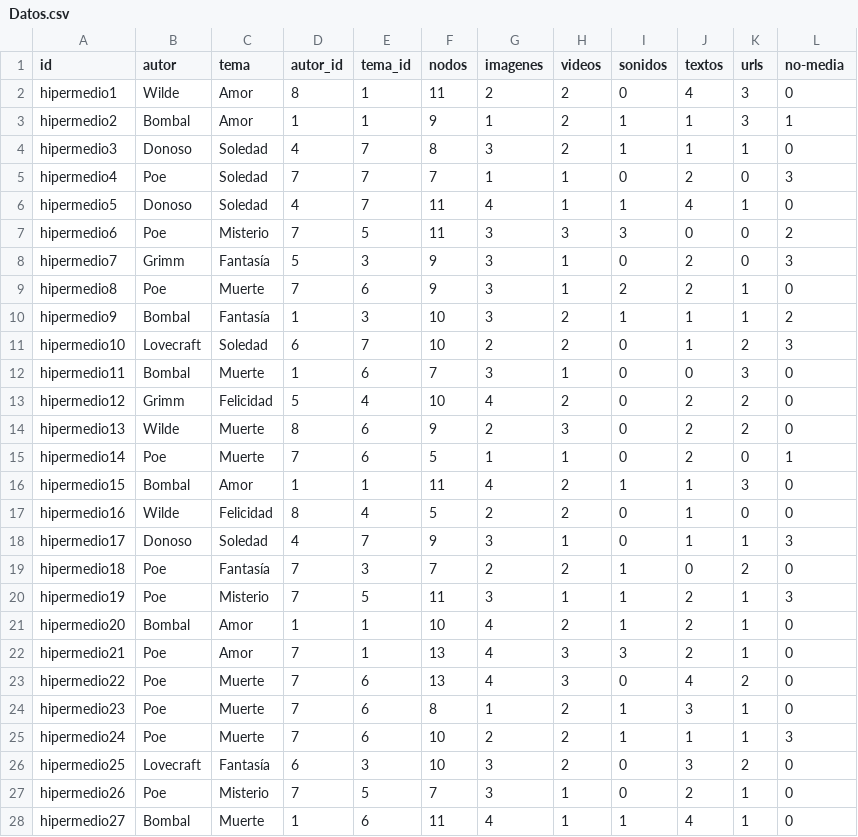
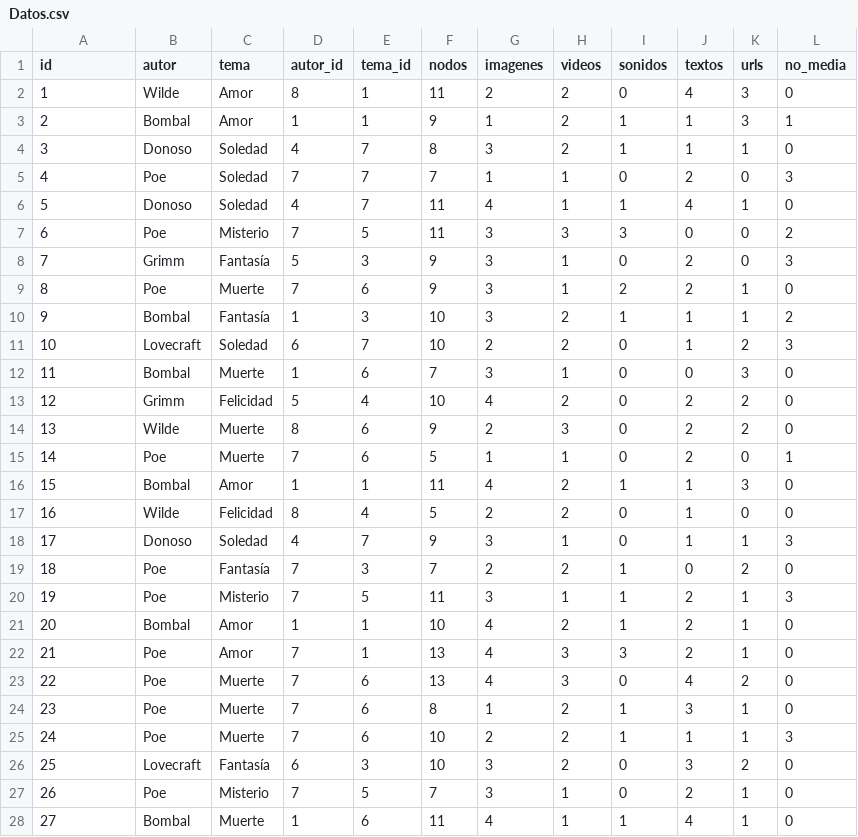
Before and after one commit to dgzara/NIDEA-Analysis, a CSV file: data/Datos.csv, drawn as a sheet; only a part is shown; the diff covers the shown part only.

```diff
--- a/data/Datos.csv
+++ b/data/Datos.csv
@@ -1,28 +1,28 @@
-id;autor;tema;autor_id;tema_id;nodos;imagenes;videos;sonidos;textos;urls;no-media
-hipermedio1;Wilde;Amor;8;1;11;2;2;0;4;3;0
-hipermedio2;Bombal;Amor;1;1;9;1;2;1;1;3;1
-hipermedio3;Donoso;Soledad;4;7;8;3;2;1;1;1;0
-hipermedio4;Poe;Soledad;7;7;7;1;1;0;2;0;3
-hipermedio5;Donoso;Soledad;4;7;11;4;1;1;4;1;0
-hipermedio6;Poe;Misterio;7;5;11;3;3;3;0;0;2
-hipermedio7;Grimm;Fantasía;5;3;9;3;1;0;2;0;3
-hipermedio8;Poe;Muerte;7;6;9;3;1;2;2;1;0
-hipermedio9;Bombal;Fantasía;1;3;10;3;2;1;1;1;2
-hipermedio10;Lovecraft;Soledad;6;7;10;2;2;0;1;2;3
-hipermedio11;Bombal;Muerte;1;6;7;3;1;0;0;3;0
-hipermedio12;Grimm;Felicidad;5;4;10;4;2;0;2;2;0
-hipermedio13;Wilde;Muerte;8;6;9;2;3;0;2;2;0
-hipermedio14;Poe;Muerte;7;6;5;1;1;0;2;0;1
-hipermedio15;Bombal;Amor;1;1;11;4;2;1;1;3;0
-hipermedio16;Wilde;Felicidad;8;4;5;2;2;0;1;0;0
-hipermedio17;Donoso;Soledad;4;7;9;3;1;0;1;1;3
-hipermedio18;Poe;Fantasía;7;3;7;2;2;1;0;2;0
-hipermedio19;Poe;Misterio;7;5;11;3;1;1;2;1;3
-hipermedio20;Bombal;Amor;1;1;10;4;2;1;2;1;0
-hipermedio21;Poe;Amor;7;1;13;4;3;3;2;1;0
-hipermedio22;Poe;Muerte;7;6;13;4;3;0;4;2;0
-hipermedio23;Poe;Muerte;7;6;8;1;2;1;3;1;0
-hipermedio24;Poe;Muerte;7;6;10;2;2;1;1;1;3
-hipermedio25;Lovecraft;Fantasía;6;3;10;3;2;0;3;2;0
-hipermedio26;Poe;Misterio;7;5;7;3;1;0;2;1;0
-hipermedio27;Bombal;Muerte;1;6;11;4;1;1;4;1;0
+id;autor;tema;autor_id;tema_id;nodos;imagenes;videos;sonidos;textos;urls;no_media
+1;Wilde;Amor;8;1;11;2;2;0;4;3;0
+2;Bombal;Amor;1;1;9;1;2;1;1;3;1
+3;Donoso;Soledad;4;7;8;3;2;1;1;1;0
+4;Poe;Soledad;7;7;7;1;1;0;2;0;3
+5;Donoso;Soledad;4;7;11;4;1;1;4;1;0
+6;Poe;Misterio;7;5;11;3;3;3;0;0;2
+7;Grimm;Fantasía;5;3;9;3;1;0;2;0;3
+8;Poe;Muerte;7;6;9;3;1;2;2;1;0
+9;Bombal;Fantasía;1;3;10;3;2;1;1;1;2
+10;Lovecraft;Soledad;6;7;10;2;2;0;1;2;3
+11;Bombal;Muerte;1;6;7;3;1;0;0;3;0
+12;Grimm;Felicidad;5;4;10;4;2;0;2;2;0
+13;Wilde;Muerte;8;6;9;2;3;0;2;2;0
+14;Poe;Muerte;7;6;5;1;1;0;2;0;1
+15;Bombal;Amor;1;1;11;4;2;1;1;3;0
+16;Wilde;Felicidad;8;4;5;2;2;0;1;0;0
+17;Donoso;Soledad;4;7;9;3;1;0;1;1;3
+18;Poe;Fantasía;7;3;7;2;2;1;0;2;0
+19;Poe;Misterio;7;5;11;3;1;1;2;1;3
+20;Bombal;Amor;1;1;10;4;2;1;2;1;0
+21;Poe;Amor;7;1;13;4;3;3;2;1;0
+22;Poe;Muerte;7;6;13;4;3;0;4;2;0
+23;Poe;Muerte;7;6;8;1;2;1;3;1;0
+24;Poe;Muerte;7;6;10;2;2;1;1;1;3
+25;Lovecraft;Fantasía;6;3;10;3;2;0;3;2;0
+26;Poe;Misterio;7;5;7;3;1;0;2;1;0
+27;Bombal;Muerte;1;6;11;4;1;1;4;1;0
```
Also changed, not shown: 79 edited cells elsewhere in this file, 4 other files.
